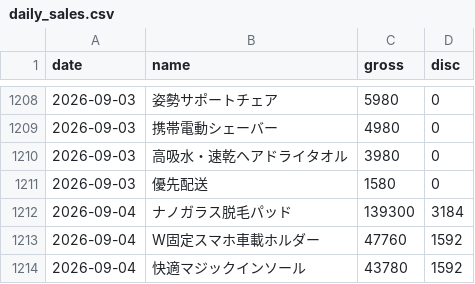
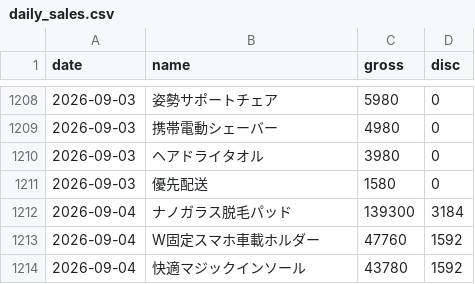
Before and after one commit to finracofficial-cmd/LOOana, a CSV file: data/daily/daily_sales.csv, drawn as a sheet; only a part is shown, gaps mark what is left out.

```diff
--- a/data/daily/daily_sales.csv
+++ b/data/daily/daily_sales.csv
@@ -1209,3 +1209,3 @@ date,name,gross,disc
 2026-09-03,携帯電動シェーバー,4980,0
-2026-09-03,高吸水・速乾ヘアドライタオル,3980,0
+2026-09-03,ヘアドライタオル,3980,0
 2026-09-03,優先配送,1580,0
```
Also changed, not shown: data/budget-snapshots.csv, 5 other files.
